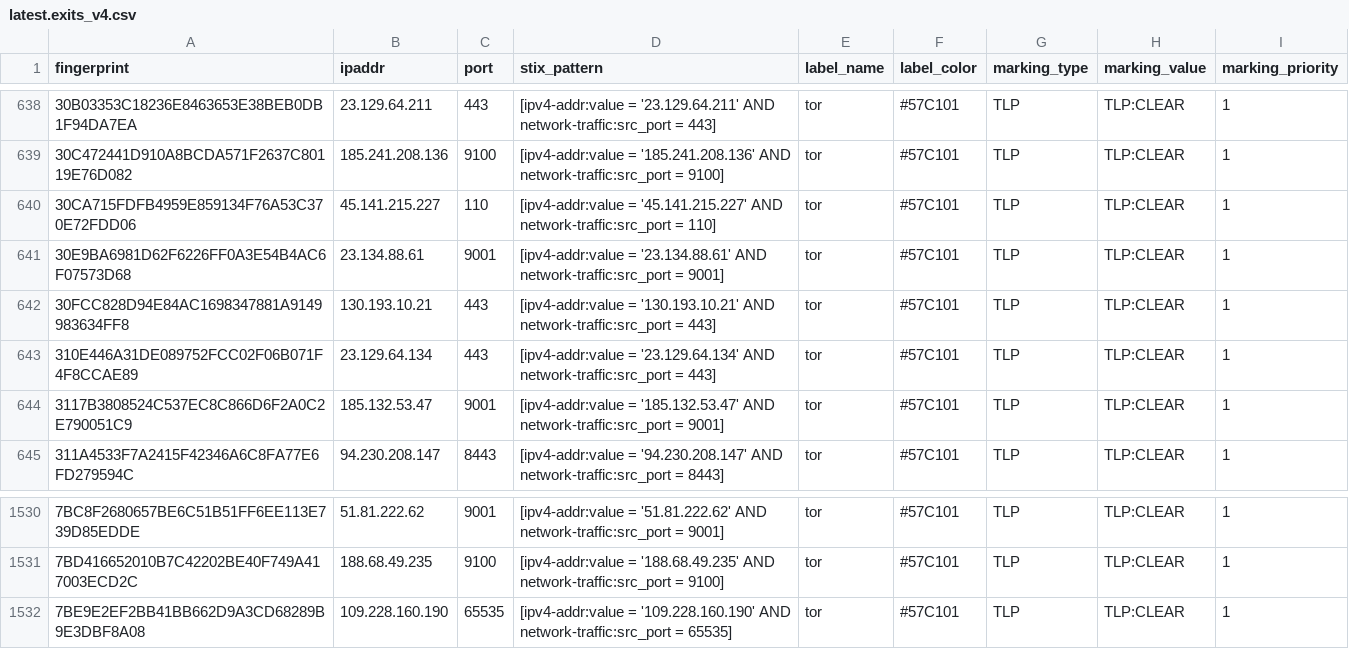
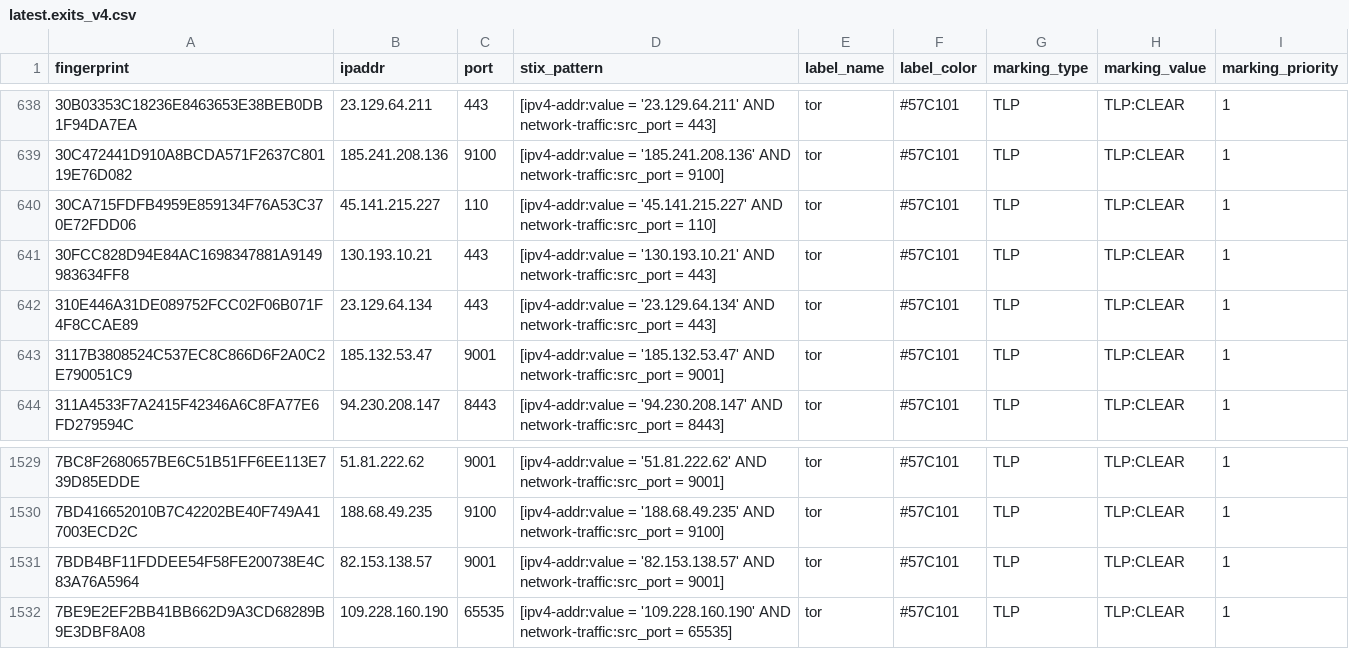
Before and after one commit to DreadFog/tor_csv_feed_opencti, a CSV file: latest.exits_v4.csv, drawn as a sheet; only a part is shown, gaps mark what is left out; removed rows and columns are numbered as before the commit, all else as after; the diff names each change by its address in the sheet, - before the commit and + after, or states it on an @@ line.

```diff
--- a/latest.exits_v4.csv
+++ b/latest.exits_v4.csv
-row 641: 30E9BA6981D62F6226FF0A3E54B4AC6F07573D68 | 23.134.88.61 | 9001 | [ipv4-addr:value = '23.134.88.61' AND network-traffic:src_port = 9001] | tor | #57C101 | TLP | TLP:CLEAR | 1
+row 1531: 7BDB4BF11FDDEE54F58FE200738E4C83A76A5964 | 82.153.138.57 | 9001 | [ipv4-addr:value = '82.153.138.57' AND network-traffic:src_port = 9001] | tor | #57C101 | TLP | TLP:CLEAR | 1
```
Also changed, not shown: latest.all_v6.csv, latest.exits_v6.csv, 3 other files.
